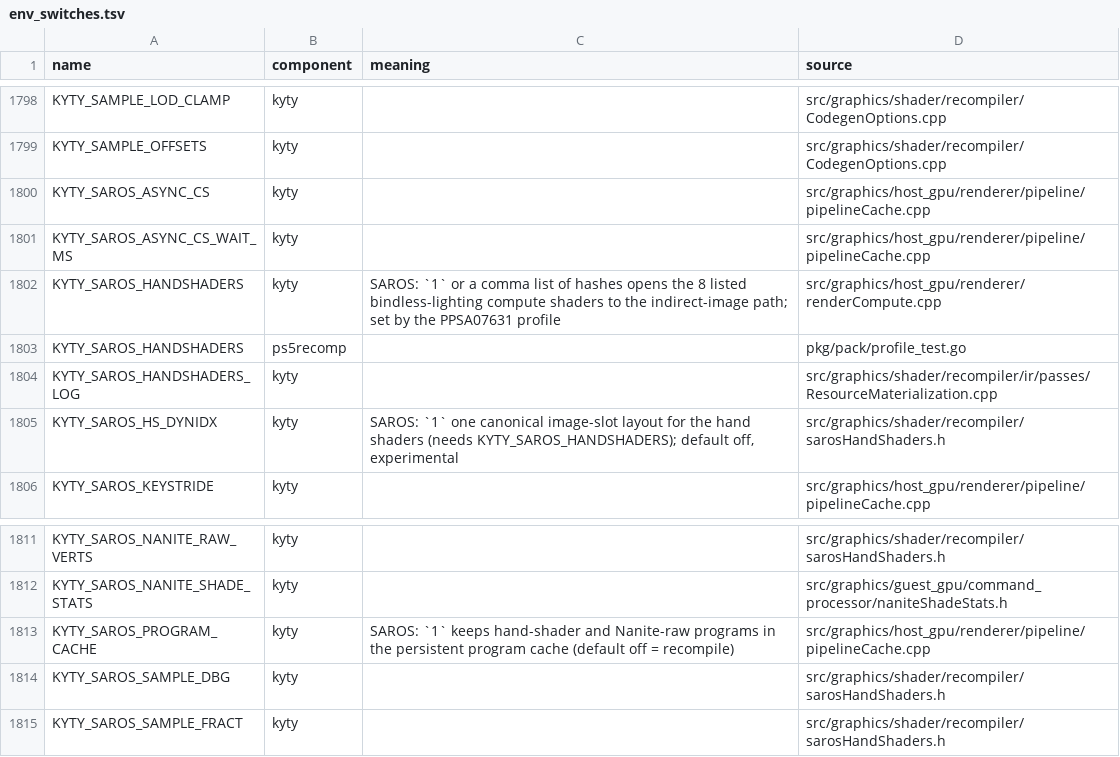
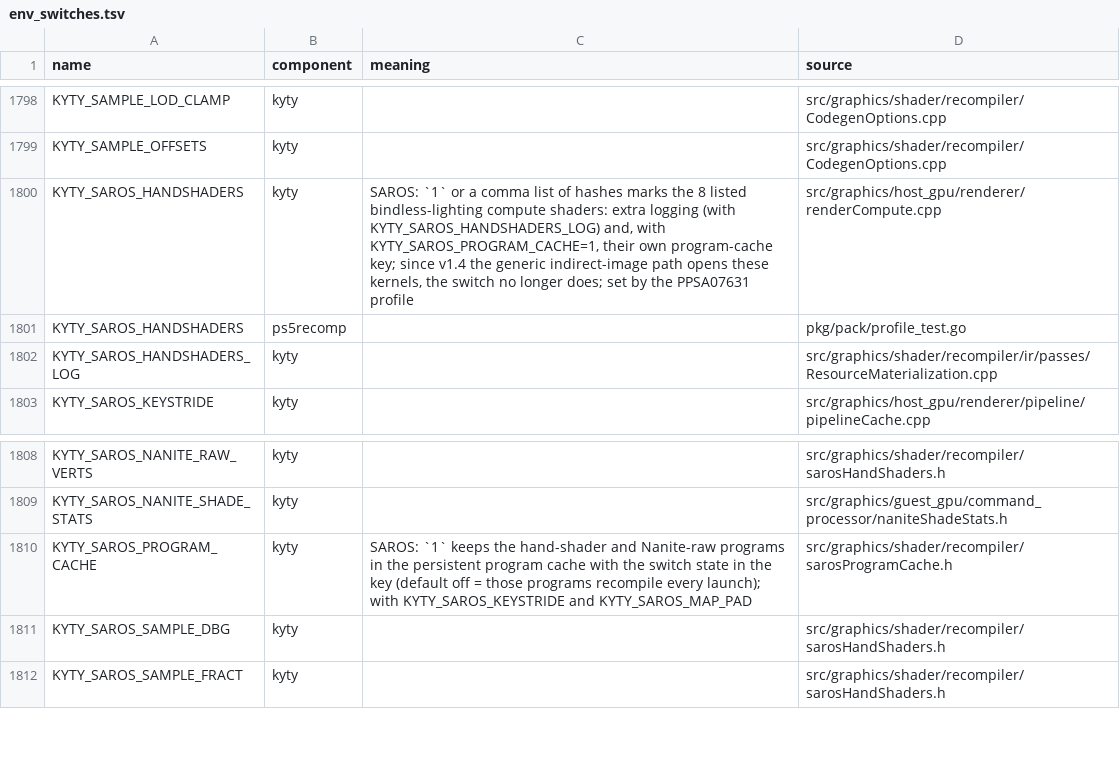
Before and after one commit to computerguy526/nativeps5, a TSV file: docs/env_switches.tsv, drawn as a sheet; only a part is shown, gaps mark what is left out.

```diff
--- a/docs/env_switches.tsv
+++ b/docs/env_switches.tsv
@@ -1799,8 +1799,5 @@ KYTY_SAMPLE_LOD_CLAMP	kyty		src/graphics/shader/recompiler/CodegenOptions.cpp
 KYTY_SAMPLE_OFFSETS	kyty		src/graphics/shader/recompiler/CodegenOptions.cpp
-KYTY_SAROS_ASYNC_CS	kyty		src/graphics/host_gpu/renderer/pipeline/pipelineCache.cpp
-KYTY_SAROS_ASYNC_CS_WAIT_MS	kyty		src/graphics/host_gpu/renderer/pipeline/pipelineCache.cpp
-KYTY_SAROS_HANDSHADERS	kyty	SAROS: `1` or a comma list of hashes opens the 8 listed bindless-lighting compute shaders to the indirect-image path; set by the PPSA07631 profile	src/graphics/host_gpu/renderer/renderCompute.cpp
+KYTY_SAROS_HANDSHADERS	kyty	SAROS: `1` or a comma list of hashes marks the 8 listed bindless-lighting compute shaders: extra logging (with KYTY_SAROS_HANDSHADERS_LOG) and, with KYTY_SAROS_PROGRAM_CACHE=1, their own program-cache key; since v1.4 the generic indirect-image path opens these kernels, the switch no longer does; set by the PPSA07631 profile	src/graphics/host_gpu/renderer/renderCompute.cpp
 KYTY_SAROS_HANDSHADERS	ps5recomp		pkg/pack/profile_test.go
 KYTY_SAROS_HANDSHADERS_LOG	kyty		src/graphics/shader/recompiler/ir/passes/ResourceMaterialization.cpp
-KYTY_SAROS_HS_DYNIDX	kyty	SAROS: `1` one canonical image-slot layout for the hand shaders (needs KYTY_SAROS_HANDSHADERS); default off, experimental	src/graphics/shader/recompiler/sarosHandShaders.h
 KYTY_SAROS_KEYSTRIDE	kyty		src/graphics/host_gpu/renderer/pipeline/pipelineCache.cpp
@@ -1812,3 +1809,3 @@ KYTY_SAROS_NANITE_RAW_VERTS	kyty		src/graphics/shader/recompiler/sarosHandShader
 KYTY_SAROS_NANITE_SHADE_STATS	kyty		src/graphics/guest_gpu/command_processor/naniteShadeStats.h
-KYTY_SAROS_PROGRAM_CACHE	kyty	SAROS: `1` keeps hand-shader and Nanite-raw programs in the persistent program cache (default off = recompile)	src/graphics/host_gpu/renderer/pipeline/pipelineCache.cpp
+KYTY_SAROS_PROGRAM_CACHE	kyty	SAROS: `1` keeps the hand-shader and Nanite-raw programs in the persistent program cache with the switch state in the key (default off = those programs recompile every launch); with KYTY_SAROS_KEYSTRIDE and KYTY_SAROS_MAP_PAD	src/graphics/shader/recompiler/sarosProgramCache.h
 KYTY_SAROS_SAMPLE_DBG	kyty		src/graphics/shader/recompiler/sarosHandShaders.h
```
Also changed, not shown: 3 other files.
